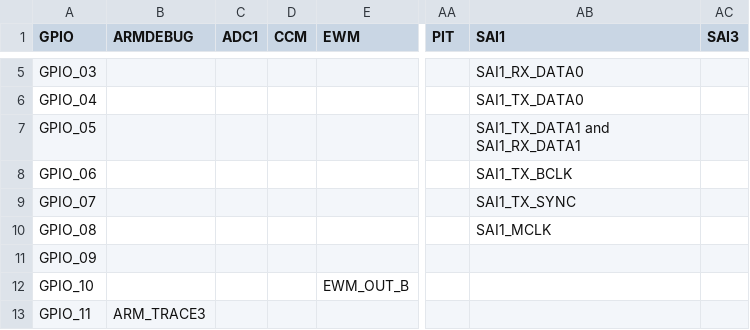
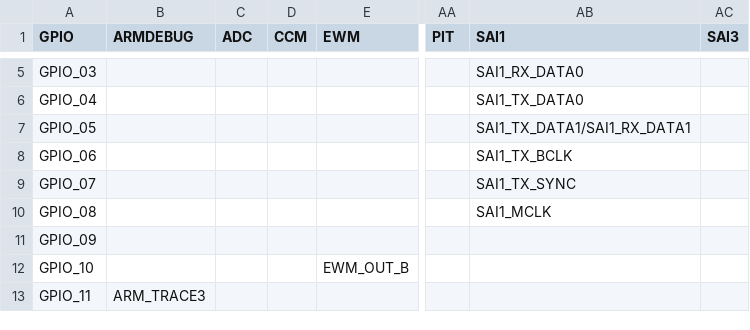
Before and after one commit to adafruit/PrettyPins, a CSV file: imxRT10xxpins.csv, drawn as a sheet; only a part is shown, gaps mark what is left out; ↵ is a line break in a cell; the diff names each change by its address in the sheet, - before the commit and + after, or states it on an @@ line.

Commit message:
rename ADC and dont allow commas

```diff
--- a/imxRT10xxpins.csv
+++ b/imxRT10xxpins.csv
-C1: ADC1
+C1: ADC
-AB7 (SAI1): SAI1_TX_DATA1 and ↵ SAI1_RX_DATA1
+AB7 (SAI1): SAI1_TX_DATA1/SAI1_RX_DATA1
```
